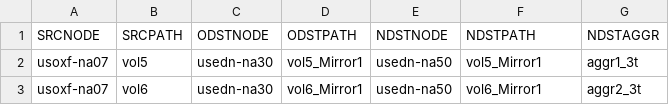
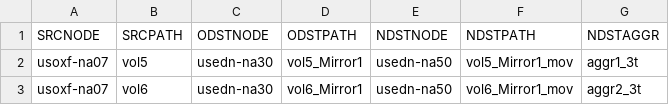
Before and after one commit to jbpierce87/Revlon_SM_Migrate, a CSV file: acme-test-input-5and6.csv, drawn as a sheet.

Commit message:
Combined na50 teardown with test-teardown.  Initial VSM support complete in smm.ps1.

```diff
--- a/acme-test-input-5and6.csv
+++ b/acme-test-input-5and6.csv
@@ -1,3 +1,3 @@
 SRCNODE,SRCPATH,ODSTNODE,ODSTPATH,NDSTNODE,NDSTPATH,NDSTAGGR
-usoxf-na07,vol5,usedn-na30,vol5_Mirror1,usedn-na50,vol5_Mirror1,aggr1_3t
-usoxf-na07,vol6,usedn-na30,vol6_Mirror1,usedn-na50,vol6_Mirror1,aggr2_3t
+usoxf-na07,vol5,usedn-na30,vol5_Mirror1,usedn-na50,vol5_Mirror1_mov,aggr1_3t
+usoxf-na07,vol6,usedn-na30,vol6_Mirror1,usedn-na50,vol6_Mirror1_mov,aggr2_3t
```
Also changed, not shown: 2 other files.
